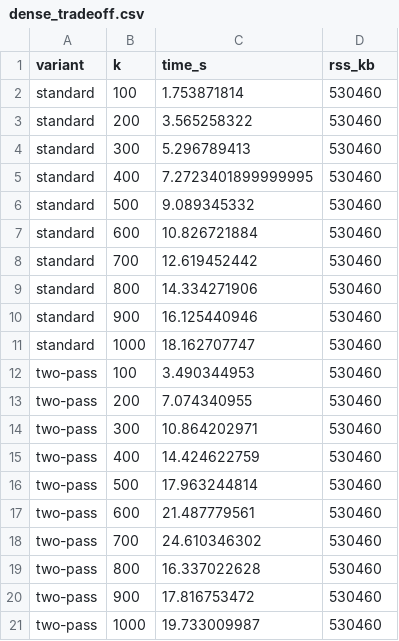
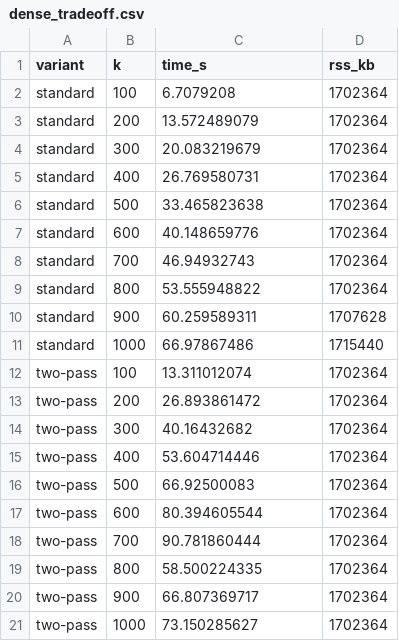
Before and after one commit to lukefleed/two-pass-lanczos, a CSV file: results/dense_tradeoff.csv, drawn as a sheet.

Commit message:
new results

```diff
--- a/results/dense_tradeoff.csv
+++ b/results/dense_tradeoff.csv
@@ -1,21 +1,21 @@
 variant,k,time_s,rss_kb
-standard,100,1.753871814,530460
-standard,200,3.565258322,530460
-standard,300,5.296789413,530460
-standard,400,7.2723401899999995,530460
-standard,500,9.089345332,530460
-standard,600,10.826721884,530460
-standard,700,12.619452442,530460
-standard,800,14.334271906,530460
-standard,900,16.125440946,530460
-standard,1000,18.162707747,530460
-two-pass,100,3.490344953,530460
-two-pass,200,7.074340955,530460
-two-pass,300,10.864202971,530460
-two-pass,400,14.424622759,530460
-two-pass,500,17.963244814,530460
-two-pass,600,21.487779561,530460
-two-pass,700,24.610346302,530460
-two-pass,800,16.337022628,530460
-two-pass,900,17.816753472,530460
-two-pass,1000,19.733009987,530460
+standard,100,6.7079208,1702364
+standard,200,13.572489079,1702364
+standard,300,20.083219679,1702364
+standard,400,26.769580731,1702364
+standard,500,33.465823638,1702364
+standard,600,40.148659776,1702364
+standard,700,46.94932743,1702364
+standard,800,53.555948822,1702364
+standard,900,60.259589311,1707628
+standard,1000,66.97867486,1715440
+two-pass,100,13.311012074,1702364
+two-pass,200,26.893861472,1702364
+two-pass,300,40.16432682,1702364
+two-pass,400,53.604714446,1702364
+two-pass,500,66.92500083,1702364
+two-pass,600,80.394605544,1702364
+two-pass,700,90.781860444,1702364
+two-pass,800,58.500224335,1702364
+two-pass,900,66.807369717,1702364
+two-pass,1000,73.150285627,1702364
```
